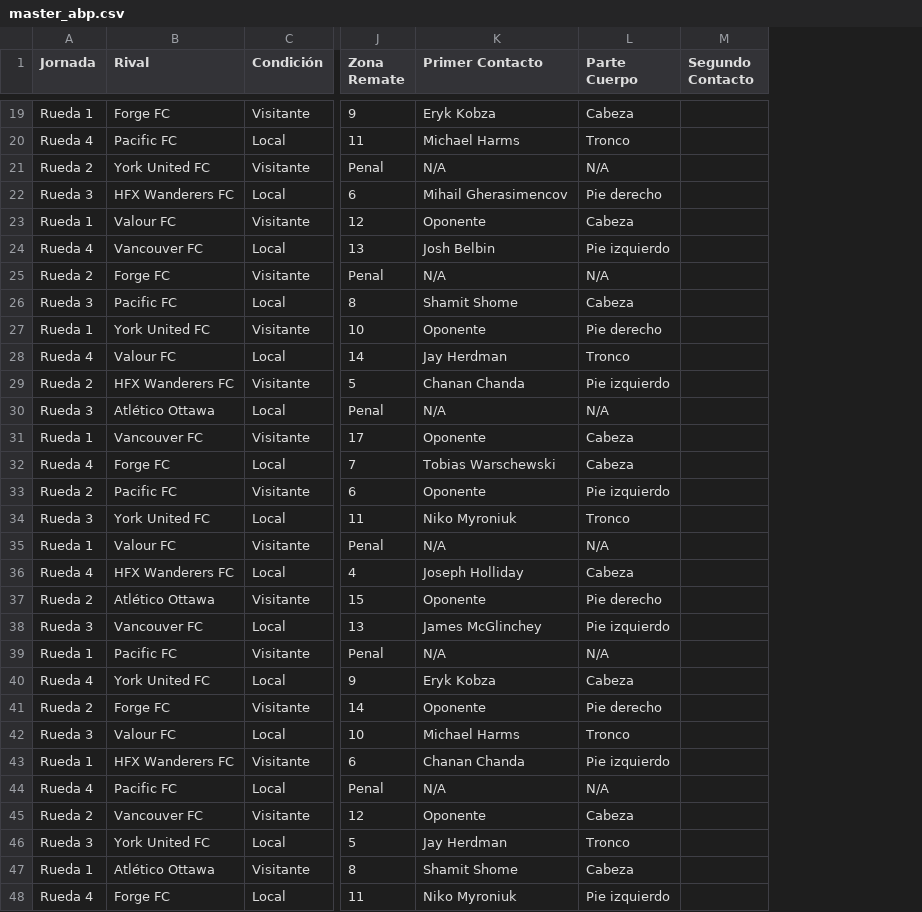
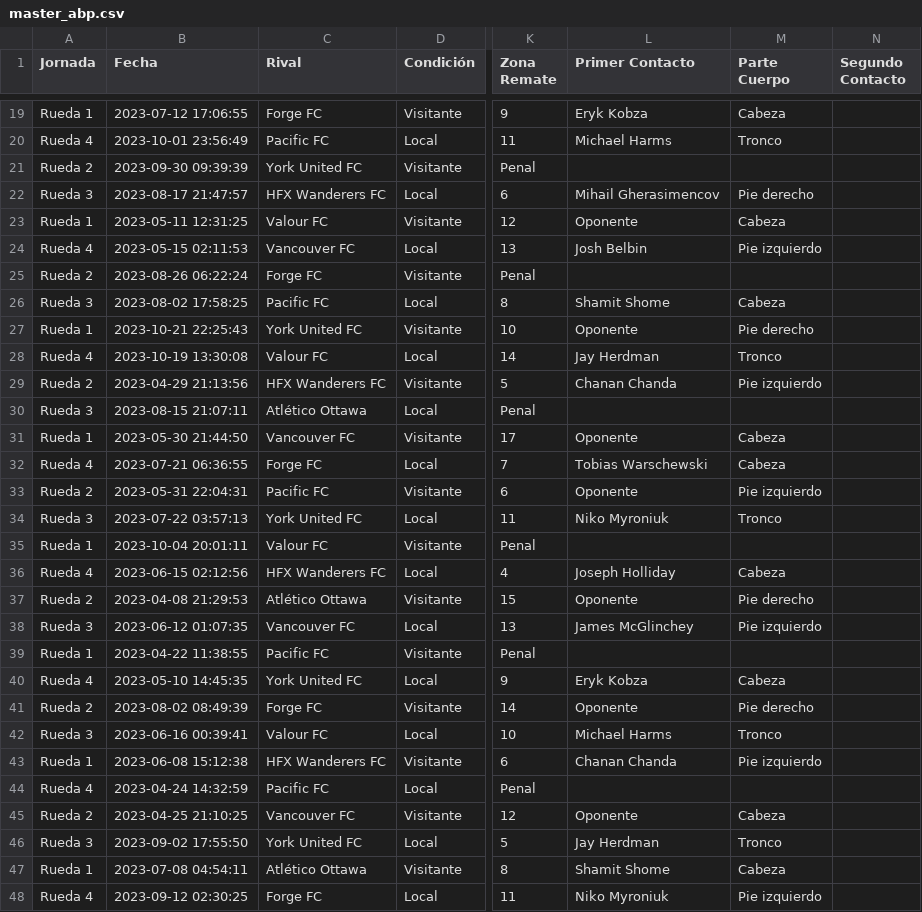
Before and after one commit to felipeorma/abp, a CSV file: master_abp.csv, drawn as a sheet; only a part is shown, gaps mark what is left out; addresses are those after the commit; the diff covers the shown part only; the diff names each change by its address in the sheet, - before the commit and + after, or states it on an @@ line.

```diff
--- a/master_abp.csv
+++ b/master_abp.csv
+column B (Fecha), rows 19-48: 2023-07-12 17:06:55 | 2023-10-01 23:56:49 | 2023-09-30 09:39:39 | 2023-08-17 21:47:57 | 2023-05-11 12:31:25 | 2023-05-15 02:11:53 | 2023-08-26 06:22:24 | 2023-08-02 17:58:25 | 2023-10-21 22:25:43 | 2023-10-19 13:30:08 | 2023-04-29 21:13:56 | 2023-08-15 21:07:11 | 2023-05-30 21:44:50 | 2023-07-21 06:36:55 | 2023-05-31 22:04:31 | 2023-07-22 03:57:13 | 2023-10-04 20:01:11 | 2023-06-15 02:12:56 | 2023-04-08 21:29:53 | 2023-06-12 01:07:35 | 2023-04-22 11:38:55 | 2023-05-10 14:45:35 | 2023-08-02 08:49:39 | 2023-06-16 00:39:41 | 2023-06-08 15:12:38 | 2023-04-24 14:32:59 | 2023-04-25 21:10:25 | 2023-09-02 17:55:50 | 2023-07-08 04:54:11 | 2023-09-12 02:30:25
-L21 (Primer Contacto): N/A
+L21 (Primer Contacto): (empty)
-M21 (Parte Cuerpo): N/A
+M21 (Parte Cuerpo): (empty)
-L25 (Primer Contacto): N/A
+L25 (Primer Contacto): (empty)
-M25 (Parte Cuerpo): N/A
+M25 (Parte Cuerpo): (empty)
-L30 (Primer Contacto): N/A
+L30 (Primer Contacto): (empty)
-M30 (Parte Cuerpo): N/A
+M30 (Parte Cuerpo): (empty)
-L35 (Primer Contacto): N/A
+L35 (Primer Contacto): (empty)
-M35 (Parte Cuerpo): N/A
+M35 (Parte Cuerpo): (empty)
-L39 (Primer Contacto): N/A
+L39 (Primer Contacto): (empty)
-M39 (Parte Cuerpo): N/A
+M39 (Parte Cuerpo): (empty)
-L44 (Primer Contacto): N/A
+L44 (Primer Contacto): (empty)
-M44 (Parte Cuerpo): N/A
+M44 (Parte Cuerpo): (empty)
```
Also changed, not shown: 36 edited cells elsewhere in this file.
